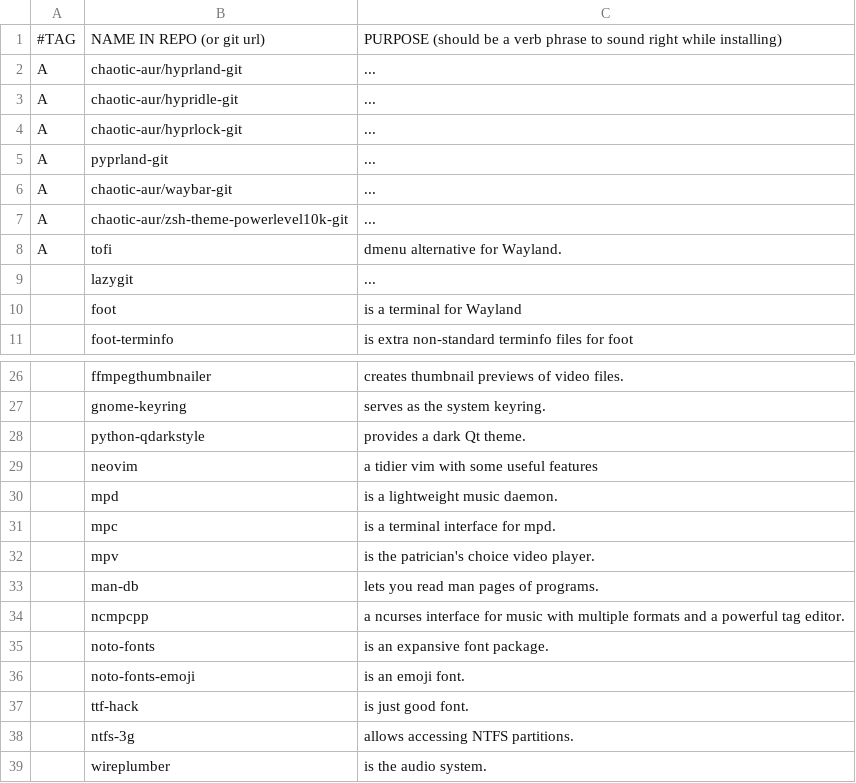
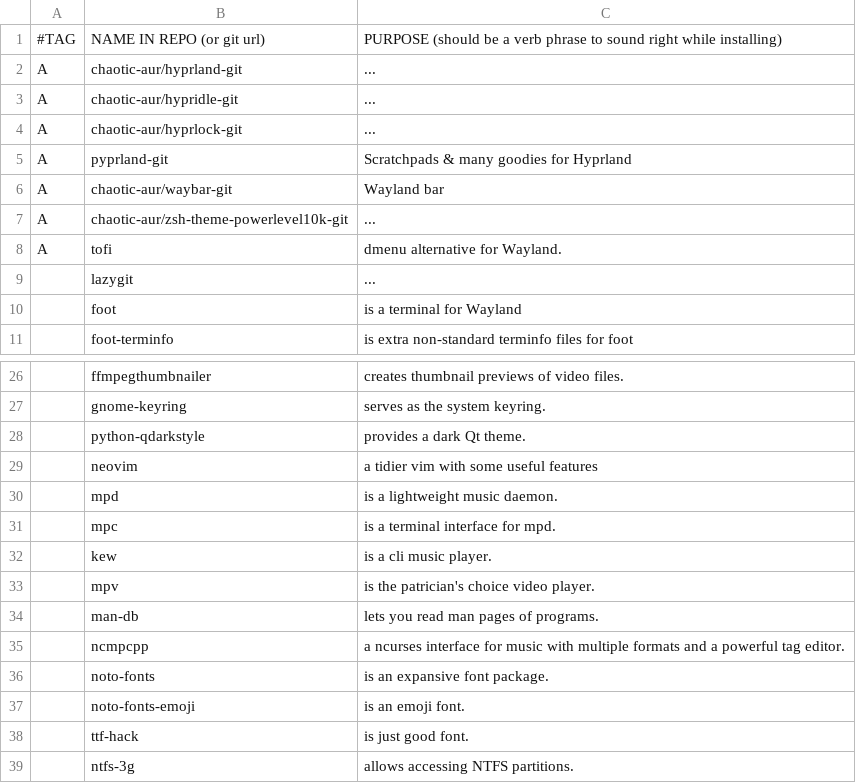
Before and after one commit to katrushenkov/KARBS, a CSV file: progs.csv, drawn as a sheet; only a part is shown, gaps mark what is left out; the shorter side is filled out with more unchanged rows.

Commit message:
add kew & update purpose

```diff
--- a/progs.csv
+++ b/progs.csv
@@ -4,4 +4,4 @@ A,chaotic-aur/hypridle-git,"..."
 A,chaotic-aur/hyprlock-git,"..."
-A,pyprland-git,"..."
-A,chaotic-aur/waybar-git,"..."
+A,pyprland-git,"Scratchpads & many goodies for Hyprland"
+A,chaotic-aur/waybar-git,"Wayland bar"
 A,chaotic-aur/zsh-theme-powerlevel10k-git,"..."
@@ -31,2 +31,3 @@ A,tofi,"dmenu alternative for Wayland."
 ,mpc,"is a terminal interface for mpd."
+,kew,"is a cli music player."
 ,mpv,"is the patrician's choice video player."
```
